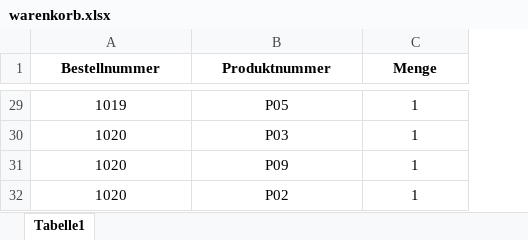
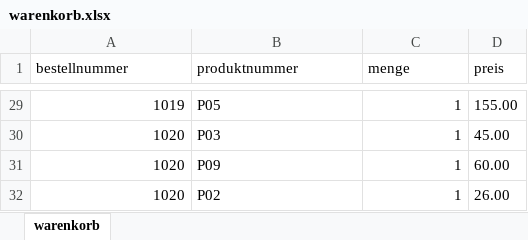
Before and after one commit to rnmskyn/normalisierte_daten, an Excel workbook: aufgabe_1/warenkorb.xlsx, sheet warenkorb, drawn as a sheet; only a part is shown, gaps mark what is left out; values as stored, in another font and other column widths than the file's, no borders; the diff covers the shown part only; the diff names each change by its address in the sheet, - before the commit and + after, or states it on an @@ line.

```diff
--- a/aufgabe_1/warenkorb.xlsx (sheet warenkorb)
+++ b/aufgabe_1/warenkorb.xlsx (sheet warenkorb)
-sheet tab: Tabelle1
+sheet tab: warenkorb
+column D (preis), rows 29-32: 155.00 | 45.00 | 60.00 | 26.00
-A1: Bestellnummer
+A1: bestellnummer
@@ A1:C1 alignment: center → left, bold: on → off @@
-B1: Produktnummer
+B1: produktnummer
-C1: Menge
+C1: menge
-A29:A32 alignment: center
+A29:A32 alignment: right
-B29:B32 alignment: center
+B29:B32 alignment: left
-C29:C32 alignment: center
+C29:C32 alignment: right
```
Also changed, not shown: cell formats elsewhere in this sheet, formulas that keep their value, aufgabe_1/bestellung.xlsx, aufgabe_1/hersteller.xlsx, 13 other files.
